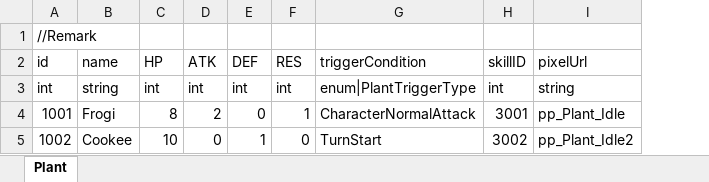
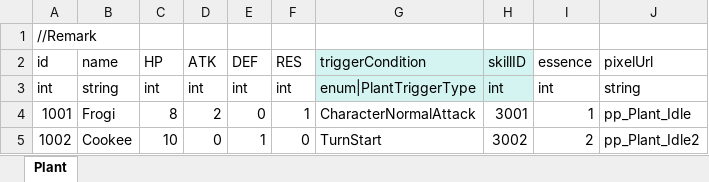
Before and after one commit to LUOHONGPENG/HermitRabbit, an Excel workbook: Assets/Excel/Plant.xlsx, sheet Plant, drawn as a sheet; values as stored, in another font and other column widths than the file's, no borders; the diff names each change by its address in the sheet, - before the commit and + after, or states it on an @@ line.

```diff
--- a/Assets/Excel/Plant.xlsx (sheet Plant)
+++ b/Assets/Excel/Plant.xlsx (sheet Plant)
+column I (essence), rows 3-5: int | 1 | 2
-G2:H3 fill: none
+G2:H3 fill: #D4F4F2
```
Also changed, not shown: 7 other files.
